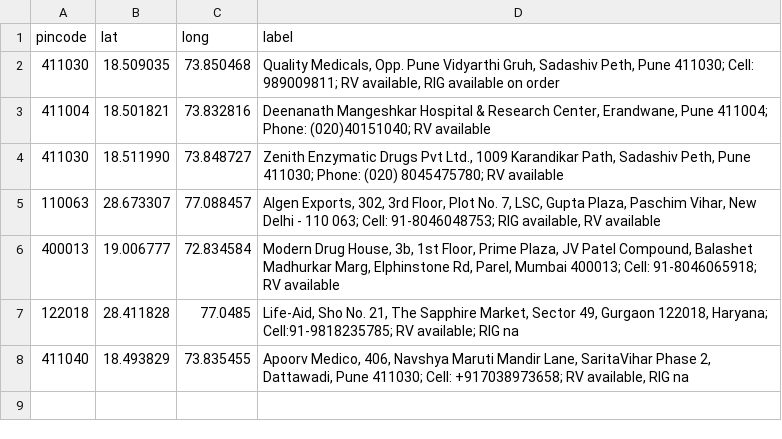
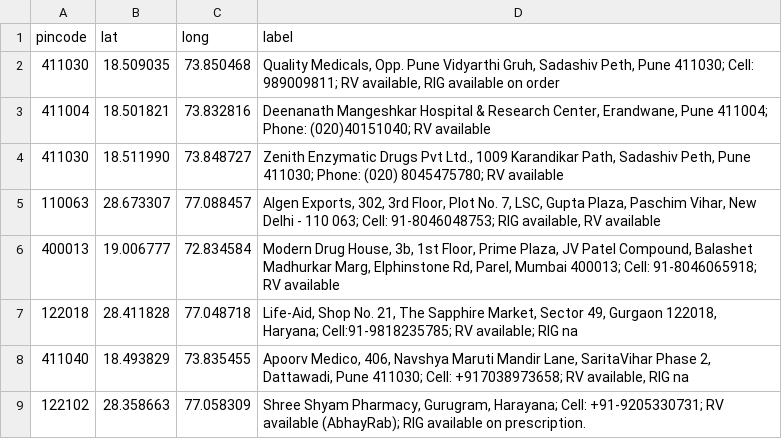
Before and after one commit to anyadoc/FRDattacks-India, a CSV file: pepdatabase.csv, drawn as a sheet.

Commit message:
13oct

```diff
--- a/pepdatabase.csv
+++ b/pepdatabase.csv
@@ -6,3 +6,4 @@ pincode,lat,long,label
 400013,19.006777,72.834584,"Modern Drug House, 3b, 1st Floor, Prime Plaza, JV Patel Compound, Balashet Madhurkar Marg, Elphinstone Rd, Parel, Mumbai 400013; Cell: 91-8046065918; RV available"
-122018,28.411828,77.0485,"Life-Aid, Sho No. 21, The Sapphire Market, Sector 49, Gurgaon 122018, Haryana; Cell:91-9818235785; RV available; RIG na"
+122018,28.411828,77.048718,"Life-Aid, Shop No. 21, The Sapphire Market, Sector 49, Gurgaon 122018, Haryana; Cell:91-9818235785; RV available; RIG na"
 411040,18.493829,73.835455,"Apoorv Medico, 406, Navshya Maruti Mandir Lane, SaritaVihar Phase 2, Dattawadi, Pune 411030; Cell: +917038973658; RV available, RIG na"
+122102,28.358663,77.058309,"Shree Shyam Pharmacy, Gurugram, Harayana; Cell: +91-9205330731; RV available (AbhayRab); RIG available on prescription."
```
